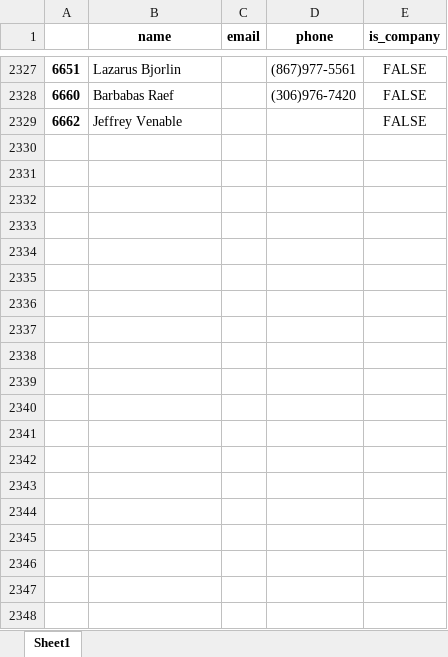
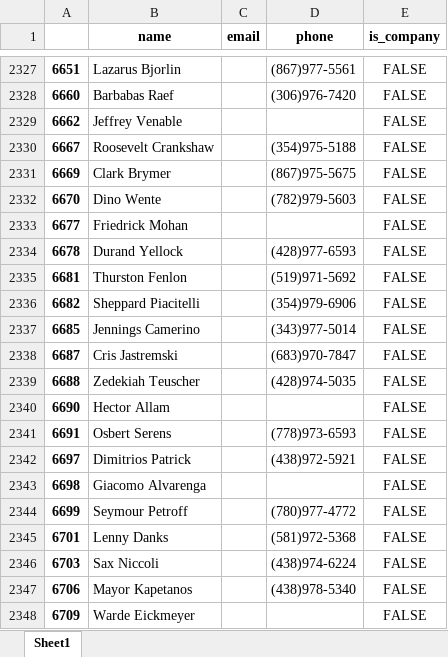
Before and after one commit to fbaezcalderon/database_connector, an Excel workbook: missing_email.xlsx, sheet Sheet1, drawn as a sheet; only a part is shown, gaps mark what is left out; values as stored, in another font and other column widths than the file's, no borders; the diff covers the shown part only; the diff names each change by its address in the sheet, - before the commit and + after, or states it on an @@ line.

```diff
--- a/missing_email.xlsx (sheet Sheet1)
+++ b/missing_email.xlsx (sheet Sheet1)
+row 2330: 6667 | Roosevelt Crankshaw |  | (354)975-5188 | FALSE
+row 2331: 6669 | Clark Brymer |  | (867)975-5675 | FALSE
+row 2332: 6670 | Dino Wente |  | (782)979-5603 | FALSE
+row 2333: 6677 | Friedrick Mohan |  |  | FALSE
+row 2334: 6678 | Durand Yellock |  | (428)977-6593 | FALSE
+row 2335: 6681 | Thurston Fenlon |  | (519)971-5692 | FALSE
+row 2336: 6682 | Sheppard Piacitelli |  | (354)979-6906 | FALSE
+row 2337: 6685 | Jennings Camerino |  | (343)977-5014 | FALSE
+row 2338: 6687 | Cris Jastremski |  | (683)970-7847 | FALSE
+row 2339: 6688 | Zedekiah Teuscher |  | (428)974-5035 | FALSE
+row 2340: 6690 | Hector Allam |  |  | FALSE
+row 2341: 6691 | Osbert Serens |  | (778)973-6593 | FALSE
+row 2342: 6697 | Dimitrios Patrick |  | (438)972-5921 | FALSE
+row 2343: 6698 | Giacomo Alvarenga |  |  | FALSE
+row 2344: 6699 | Seymour Petroff |  | (780)977-4772 | FALSE
+row 2345: 6701 | Lenny Danks |  | (581)972-5368 | FALSE
+row 2346: 6703 | Sax Niccoli |  | (438)974-6224 | FALSE
+row 2347: 6706 | Mayor Kapetanos |  | (438)978-5340 | FALSE
+row 2348: 6709 | Warde Eickmeyer |  |  | FALSE
```
Also changed, not shown: 66 added rows elsewhere in this sheet, missing_phones.xlsx, 1 other file.
